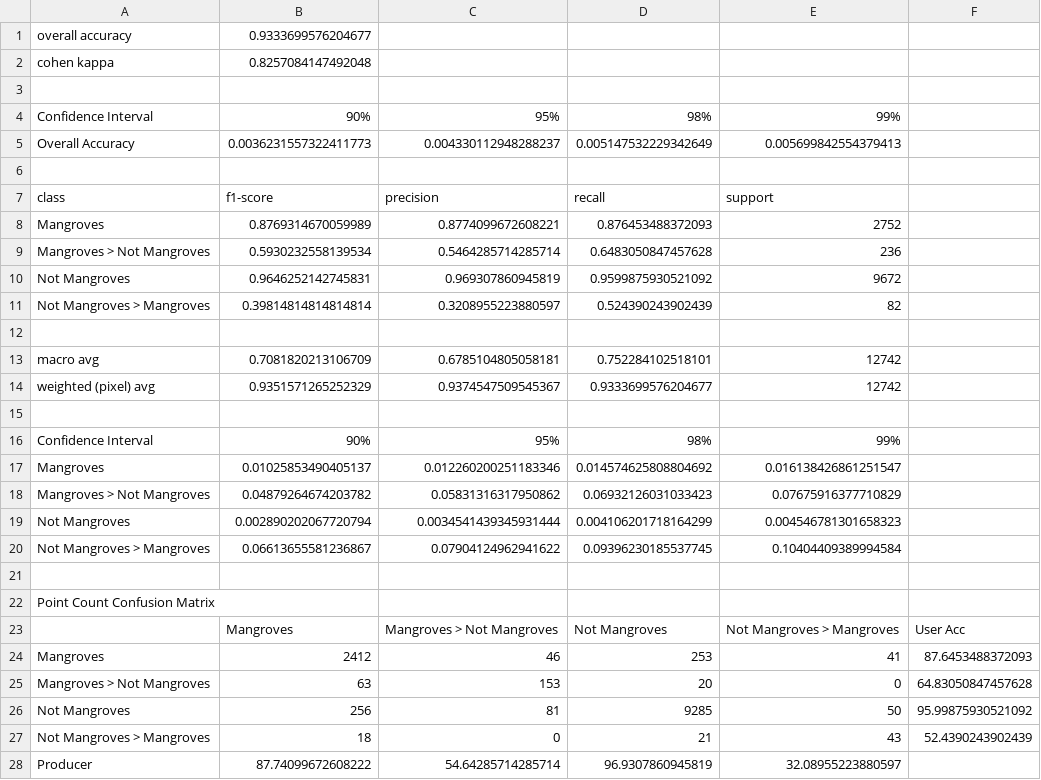
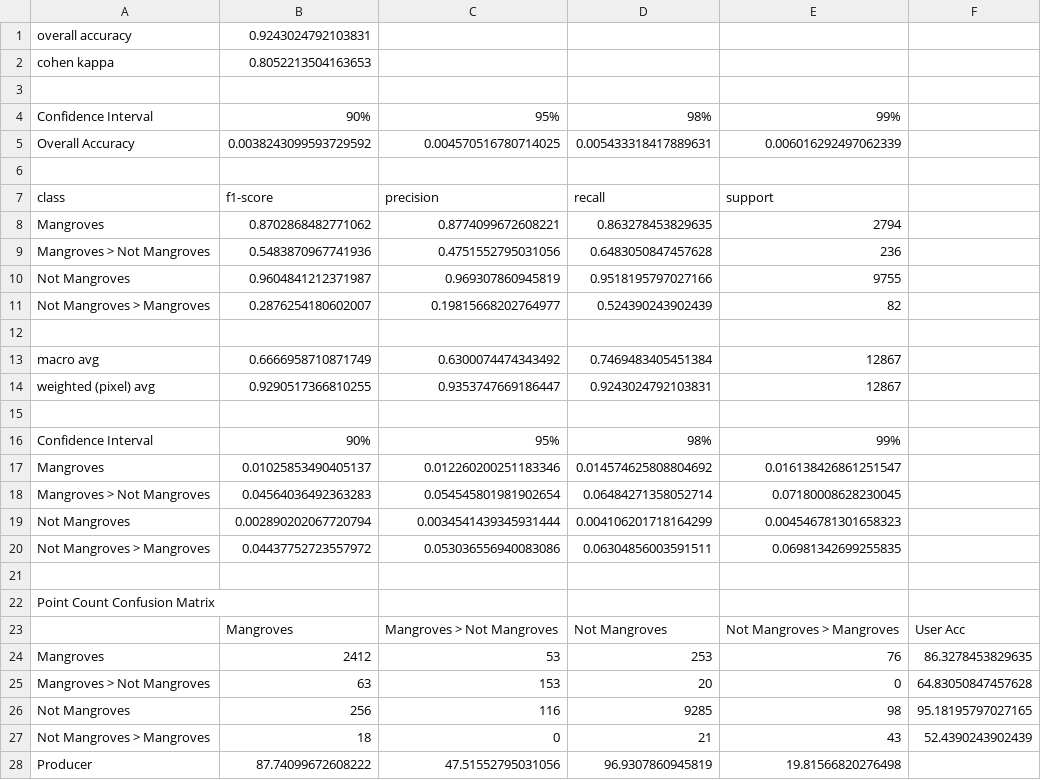
Before and after one commit to globalmangrovewatch/gmw_jaxa_sar_change_analysis, a CSV file: 10_acc_assess/15_calc_acc_stats/gmw_chng_acc_stats.csv, drawn as a sheet.

```diff
--- a/10_acc_assess/15_calc_acc_stats/gmw_chng_acc_stats.csv
+++ b/10_acc_assess/15_calc_acc_stats/gmw_chng_acc_stats.csv
@@ -1,15 +1,15 @@
-overall accuracy,0.9333699576204677
-cohen kappa,0.8257084147492048
+overall accuracy,0.9243024792103831
+cohen kappa,0.8052213504163653
 ""
 Confidence Interval,90%,95%,98%,99%
-Overall Accuracy,0.0036231557322411773,0.004330112948288237,0.005147532229342649,0.005699842554379413
+Overall Accuracy,0.0038243099593729592,0.004570516780714025,0.005433318417889631,0.006016292497062339
 ""
 class,f1-score,precision,recall,support
-Mangroves,0.8769314670059989,0.8774099672608221,0.876453488372093,2752
-Mangroves > Not Mangroves,0.5930232558139534,0.5464285714285714,0.6483050847457628,236
-Not Mangroves,0.9646252142745831,0.969307860945819,0.9599875930521092,9672
-Not Mangroves > Mangroves,0.39814814814814814,0.3208955223880597,0.524390243902439,82
+Mangroves,0.8702868482771062,0.8774099672608221,0.863278453829635,2794
+Mangroves > Not Mangroves,0.5483870967741936,0.4751552795031056,0.6483050847457628,236
+Not Mangroves,0.9604841212371987,0.969307860945819,0.9518195797027166,9755
+Not Mangroves > Mangroves,0.2876254180602007,0.19815668202764977,0.524390243902439,82
 ""
-macro avg,0.7081820213106709,0.6785104805058181,0.752284102518101,12742
-weighted (pixel) avg,0.9351571265252329,0.9374547509545367,0.9333699576204677,12742
+macro avg,0.6666958710871749,0.6300074474343492,0.7469483405451384,12867
+weighted (pixel) avg,0.9290517366810255,0.9353747669186447,0.9243024792103831,12867
 ""
@@ -17,5 +17,5 @@ Confidence Interval,90%,95%,98%,99%
 Mangroves,0.01025853490405137,0.012260200251183346,0.014574625808804692,0.016138426861251547
-Mangroves > Not Mangroves,0.04879264674203782,0.05831316317950862,0.06932126031033423,0.07675916377710829
+Mangroves > Not Mangroves,0.04564036492363283,0.054545801981902654,0.06484271358052714,0.07180008628230045
 Not Mangroves,0.002890202067720794,0.0034541439345931444,0.004106201718164299,0.004546781301658323
-Not Mangroves > Mangroves,0.06613655581236867,0.07904124962941622,0.09396230185537745,0.10404409389994584
+Not Mangroves > Mangroves,0.04437752723557972,0.053036556940083086,0.06304856003591511,0.06981342699255835
 ""
@@ -23,6 +23,6 @@ Point Count Confusion Matrix
 ,Mangroves,Mangroves > Not Mangroves,Not Mangroves,Not Mangroves > Mangroves,User Acc
-Mangroves,2412,46,253,41,87.6453488372093
+Mangroves,2412,53,253,76,86.3278453829635
 Mangroves > Not Mangroves,63,153,20,0,64.83050847457628
-Not Mangroves,256,81,9285,50,95.99875930521092
+Not Mangroves,256,116,9285,98,95.18195797027165
 Not Mangroves > Mangroves,18,0,21,43,52.4390243902439
-Producer,87.74099672608222,54.64285714285714,96.9307860945819,32.08955223880597
+Producer,87.74099672608222,47.51552795031056,96.9307860945819,19.81566820276498
```
Also changed, not shown: 7 other files.
